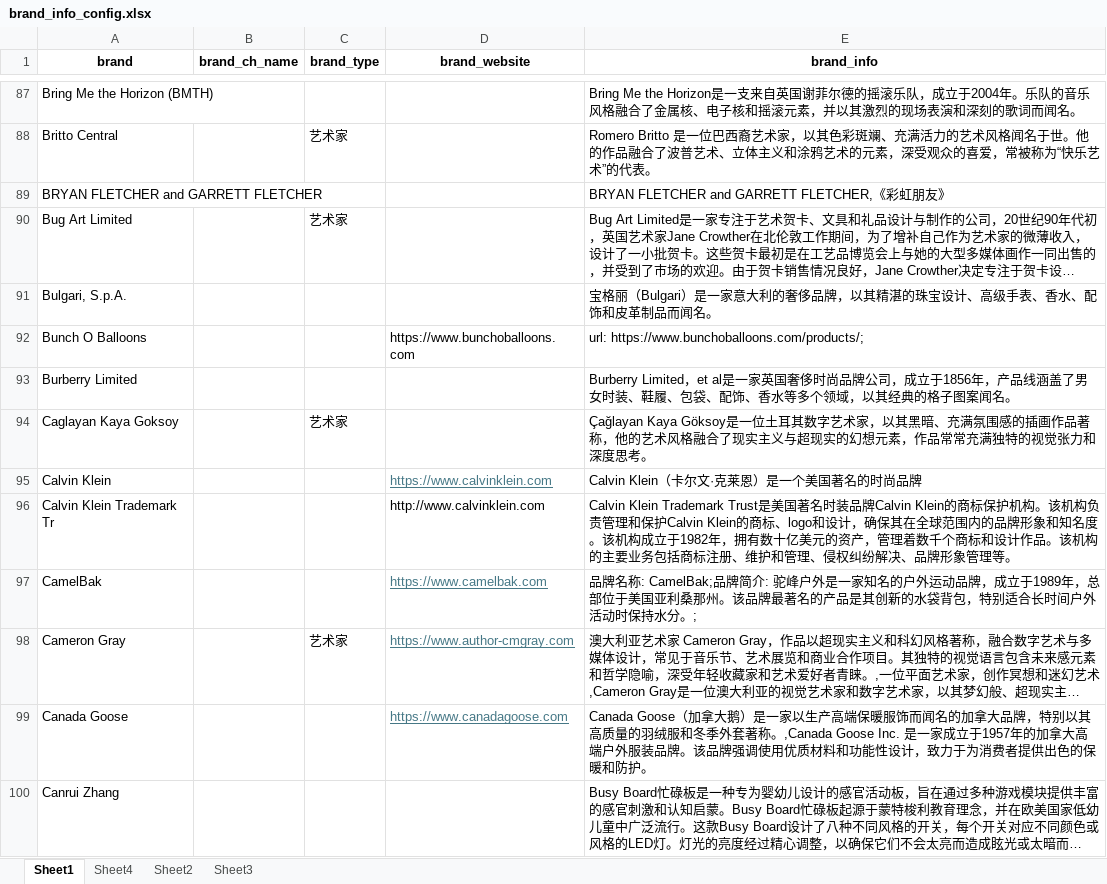
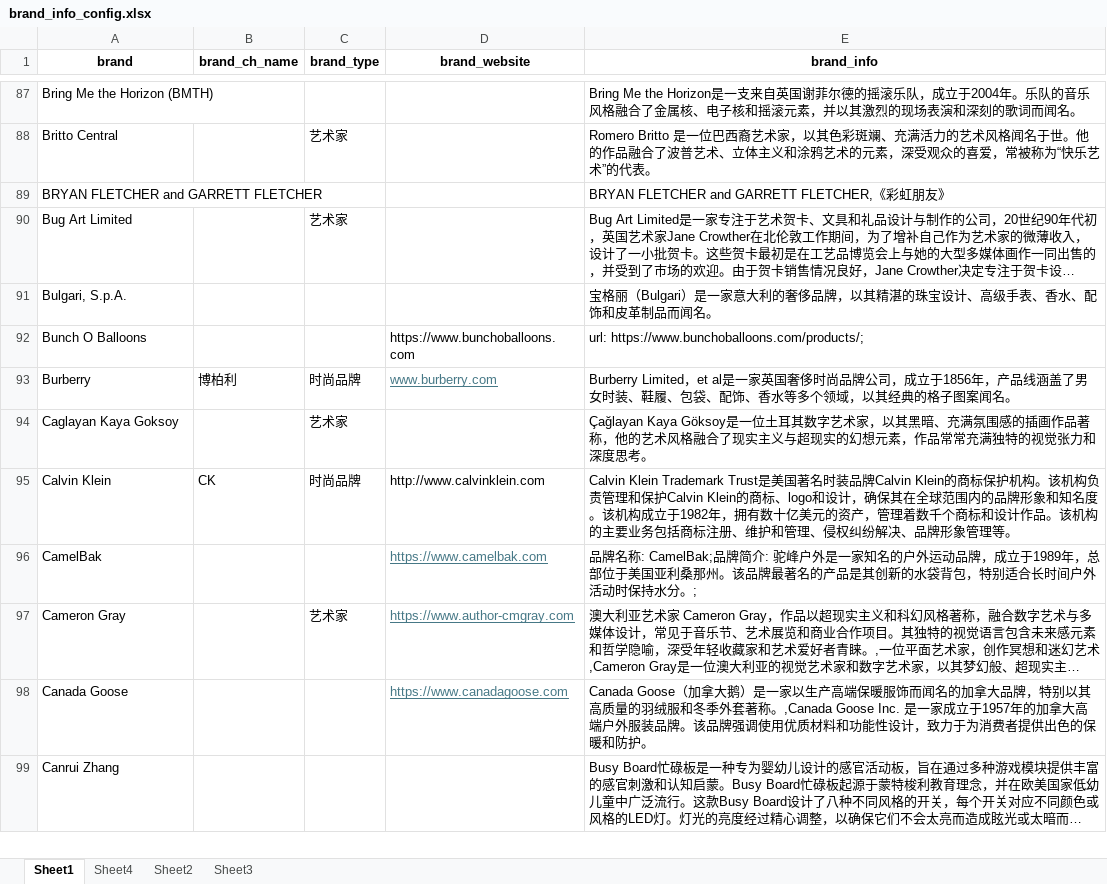
Before and after one commit to lautaroifantastic0101/SLBR-Visible-Watermark-Removal, an Excel workbook: config/brand_info_config.xlsx, sheet Sheet1, drawn as a sheet; only a part is shown, gaps mark what is left out; long unchanged cells end in …; values as stored, in another font and other column widths than the file's, no borders; removed rows and columns are numbered as before the commit, all else as after; the diff covers the shown part only; the diff names each change by its address in the sheet, - before the commit and + after, or states it on an @@ line.

```diff
--- a/config/brand_info_config.xlsx (sheet Sheet1)
+++ b/config/brand_info_config.xlsx (sheet Sheet1)
-row 93: Burberry Limited |  |  |  | Burberry Limited，et al是一家英国奢侈时尚品牌公司，成立于1856年，产品线涵盖了男女时装、鞋履、包袋、配饰、香水等多个领域，以其经典的格子图案闻名。
+row 93: Burberry | 博柏利 | 时尚品牌 | www.burberry.com | Burberry Limited，et al是一家英国奢侈时尚品牌公司，成立于1856年，产品线涵盖了男女时装、鞋履、包袋、配饰、香水等多个领域，以其经典的格子图案闻名。
-B95 (brand_ch_name): (empty)
+B95 (brand_ch_name): CK
-C95 (brand_type): (empty)
+C95 (brand_type): 时尚品牌
-D95 (brand_website): https://www.calvinklein.com
+D95 (brand_website): http://www.calvinklein.com
@@ D95 underline: on → off, text colour: #467886 → black @@
-E95 (brand_info): Calvin Klein（卡尔文·克莱恩）是一个美国著名的时尚品牌
+E95 (brand_info): Calvin Klein Trademark Trust是美国著名时装品牌Calvin Klein的商标保护机构。该机构负责管理和保护Calvin Klein的商标、logo和设计，确保其在全球范围内的品牌形象和知名度。该机构成立于1982年，拥有数十亿美元的资产，管理着数千个商标和设计作品。该机构的主要业务包括商标注册、维护和管理、侵权纠纷解决、品牌形象管理等。
-row 96: Calvin Klein Trademark Tr |  |  | http://www.calvinklein.com | Calvin Klein Trademark Trust是美国著名时装品牌Calvin Klein的商标保护机构。该机构负责管理和保护Calvin Klein的商标、logo和设计，确保其在全球范围内的品牌形象和知名度。该机构成立于1982年，拥有数十亿美元的资产，管理着数千个商标和设计作品。该机构的主要业务包括商标注册、维护和管理、侵权纠纷解决、品牌形象管理等。
```
Also changed, not shown: 27 added rows, 57 removed rows and 102 edited cells elsewhere in this sheet, 1 other file.
